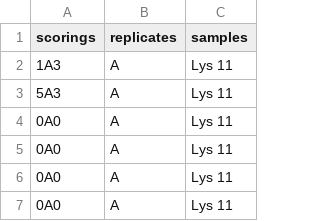
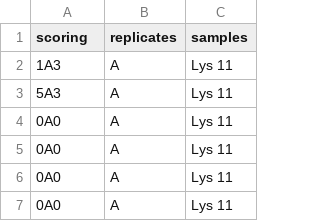
Before and after one commit to mchiapello/Ramf, a CSV file: inst/extdata/trouvelot.csv, drawn as a sheet; only a part is shown.

Commit message:
Trouvelot import checks: DONE

```diff
--- a/inst/extdata/trouvelot.csv
+++ b/inst/extdata/trouvelot.csv
@@ -1,2 +1,2 @@
-scorings,replicates,samples
+scoring,replicates,samples
 1A3,A,Lys 11
```
Also changed, not shown: 1 other file.
